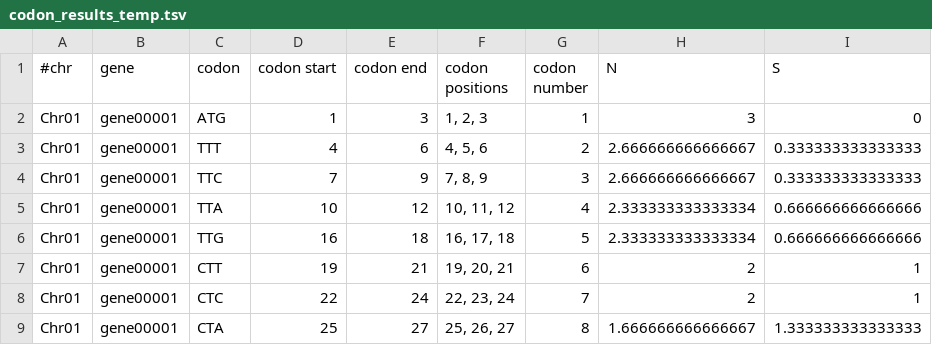
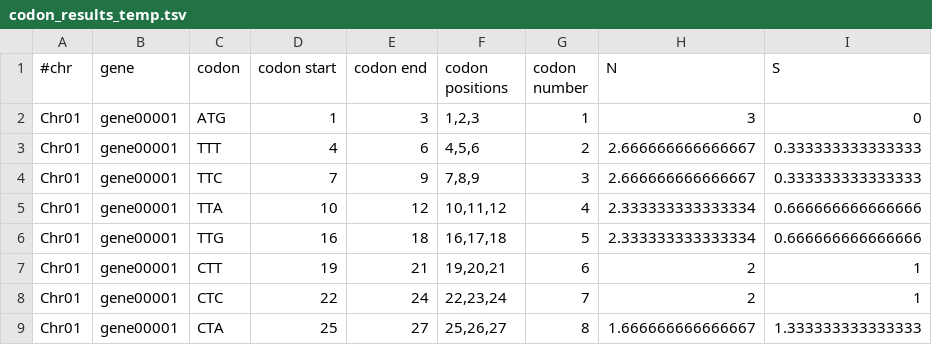
Before and after one commit to man4ish/dn_ds_ratio, a TSV file: codon_results_temp.tsv, drawn as a sheet.

```diff
--- a/codon_results_temp.tsv
+++ b/codon_results_temp.tsv
@@ -1,9 +1,9 @@
 #chr	gene	codon	codon start	codon end	codon positions	codon number	N	S
-Chr01	gene00001	ATG	1	3	1, 2, 3	1	3	0
-Chr01	gene00001	TTT	4	6	4, 5, 6	2	2.666666666666667	0.333333333333333
-Chr01	gene00001	TTC	7	9	7, 8, 9	3	2.666666666666667	0.333333333333333
-Chr01	gene00001	TTA	10	12	10, 11, 12	4	2.333333333333334	0.666666666666666
-Chr01	gene00001	TTG	16	18	16, 17, 18	5	2.333333333333334	0.666666666666666
-Chr01	gene00001	CTT	19	21	19, 20, 21	6	2	1
-Chr01	gene00001	CTC	22	24	22, 23, 24	7	2	1
-Chr01	gene00001	CTA	25	27	25, 26, 27	8	1.666666666666667	1.333333333333333
+Chr01	gene00001	ATG	1	3	1,2,3	1	3	0
+Chr01	gene00001	TTT	4	6	4,5,6	2	2.666666666666667	0.333333333333333
+Chr01	gene00001	TTC	7	9	7,8,9	3	2.666666666666667	0.333333333333333
+Chr01	gene00001	TTA	10	12	10,11,12	4	2.333333333333334	0.666666666666666
+Chr01	gene00001	TTG	16	18	16,17,18	5	2.333333333333334	0.666666666666666
+Chr01	gene00001	CTT	19	21	19,20,21	6	2	1
+Chr01	gene00001	CTC	22	24	22,23,24	7	2	1
+Chr01	gene00001	CTA	25	27	25,26,27	8	1.666666666666667	1.333333333333333
```
Also changed, not shown: variant_info.tsv, 6 other files.
